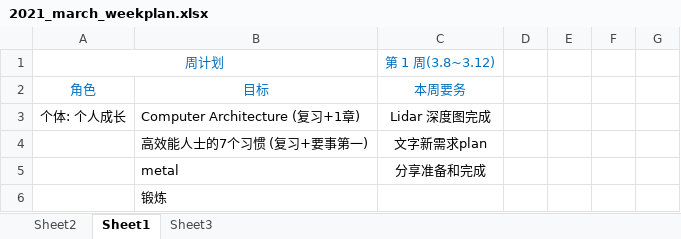
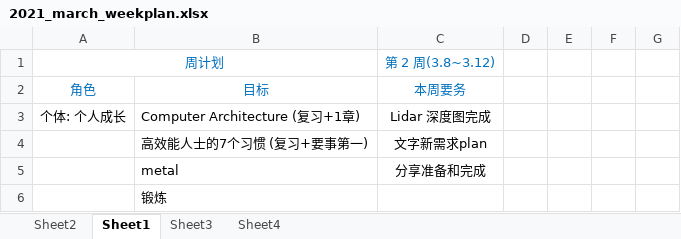
Before and after one commit to wegatron/zsw_note, an Excel workbook: week_plan/2021_march_weekplan.xlsx, sheet Sheet1, drawn as a sheet; only a part is shown; values as stored, in another font and other column widths than the file's, no borders; the diff names each change by its address in the sheet, - before the commit and + after, or states it on an @@ line.

```diff
--- a/week_plan/2021_march_weekplan.xlsx (sheet Sheet1)
+++ b/week_plan/2021_march_weekplan.xlsx (sheet Sheet1)
+sheet tab: Sheet4
-C1: 第 1 周(3.8~3.12)
+C1: 第 2 周(3.8~3.12)
```
Also changed, not shown: sheet Sheet3, 1 other file.
